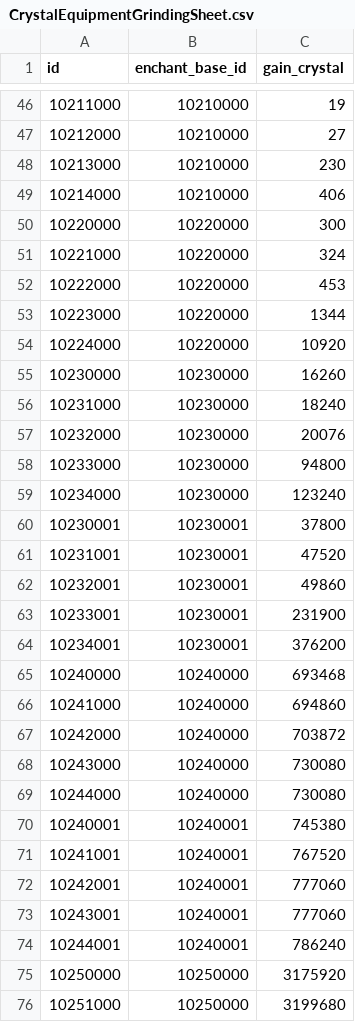
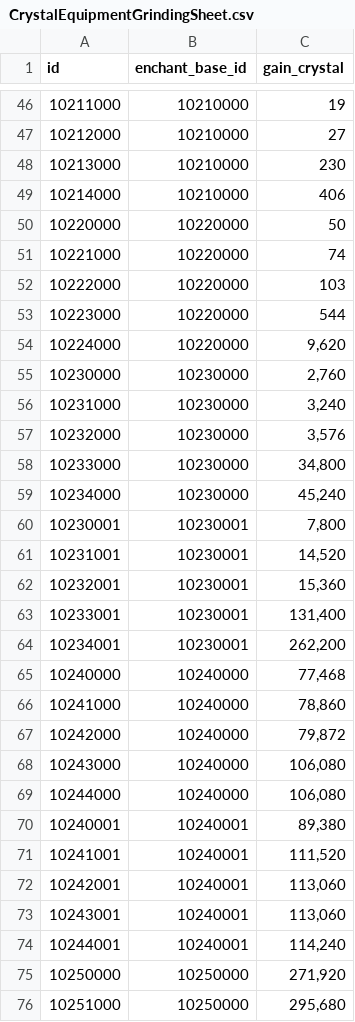
Before and after one commit to planetarium/lib9c, a CSV file: Lib9c/TableCSV/Crystal/CrystalEquipmentGrindingSheet.csv, drawn as a sheet; only a part is shown, gaps mark what is left out; the diff covers the shown part only.

Commit message:
adjust [gain_crystal] values
계산이 잘못되어 재료 별 grade weight 적용되어 있던 부분을 제거 > 그라인딩으로 획득 가능한 크리스탈이 순수 재료 비용의 1/10이 되도록 수정함

```diff
--- a/Lib9c/TableCSV/Crystal/CrystalEquipmentGrindingSheet.csv
+++ b/Lib9c/TableCSV/Crystal/CrystalEquipmentGrindingSheet.csv
@@ -49,28 +49,28 @@ id,enchant_base_id,gain_crystal
 10214000,10210000,406
-10220000,10220000,300
-10221000,10220000,324
-10222000,10220000,453
-10223000,10220000,1344
-10224000,10220000,10920
-10230000,10230000,16260
-10231000,10230000,18240
-10232000,10230000,20076
-10233000,10230000,94800
-10234000,10230000,123240
-10230001,10230001,37800
-10231001,10230001,47520
-10232001,10230001,49860
-10233001,10230001,231900
-10234001,10230001,376200
-10240000,10240000,693468
-10241000,10240000,694860
-10242000,10240000,703872
-10243000,10240000,730080
-10244000,10240000,730080
-10240001,10240001,745380
-10241001,10240001,767520
-10242001,10240001,777060
-10243001,10240001,777060
-10244001,10240001,786240
-10250000,10250000,3175920
-10251000,10250000,3199680
+10220000,10220000,50
+10221000,10220000,74
+10222000,10220000,103
+10223000,10220000,544
+10224000,10220000,"9,620"
+10230000,10230000,"2,760"
+10231000,10230000,"3,240"
+10232000,10230000,"3,576"
+10233000,10230000,"34,800"
+10234000,10230000,"45,240"
+10230001,10230001,"7,800"
+10231001,10230001,"14,520"
+10232001,10230001,"15,360"
+10233001,10230001,"131,400"
+10234001,10230001,"262,200"
+10240000,10240000,"77,468"
+10241000,10240000,"78,860"
+10242000,10240000,"79,872"
+10243000,10240000,"106,080"
+10244000,10240000,"106,080"
+10240001,10240001,"89,380"
+10241001,10240001,"111,520"
+10242001,10240001,"113,060"
+10243001,10240001,"113,060"
+10244001,10240001,"114,240"
+10250000,10250000,"271,920"
+10251000,10250000,"295,680"
```
Also changed, not shown: 108 edited cells elsewhere in this file.
